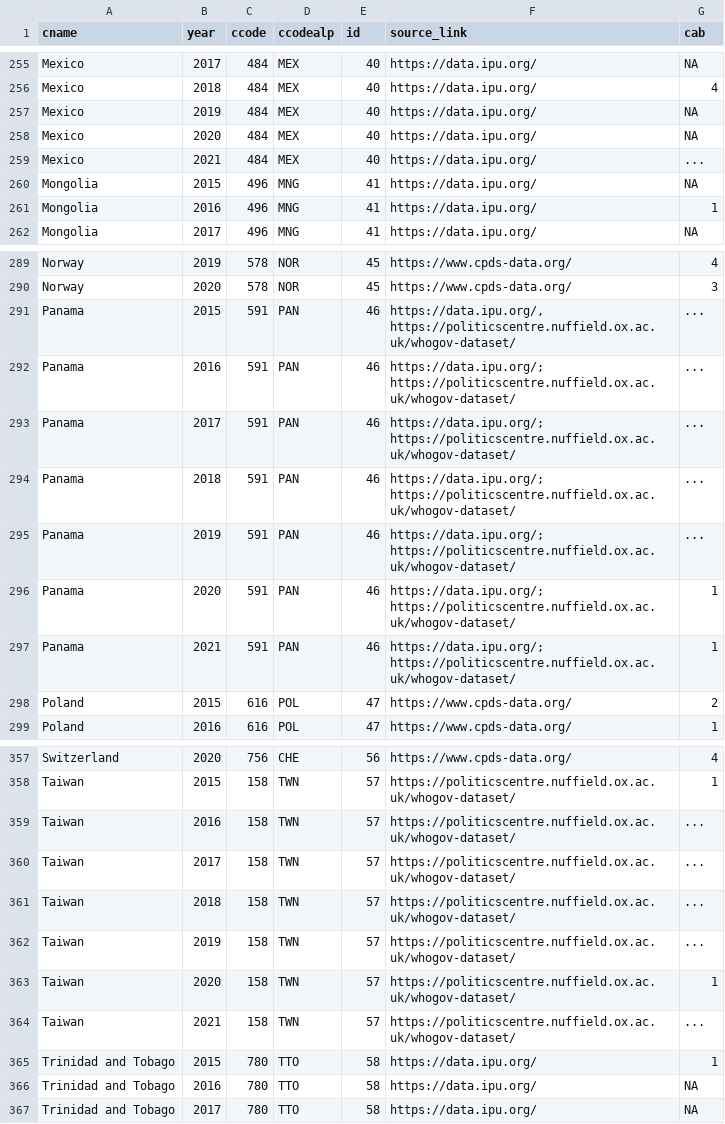
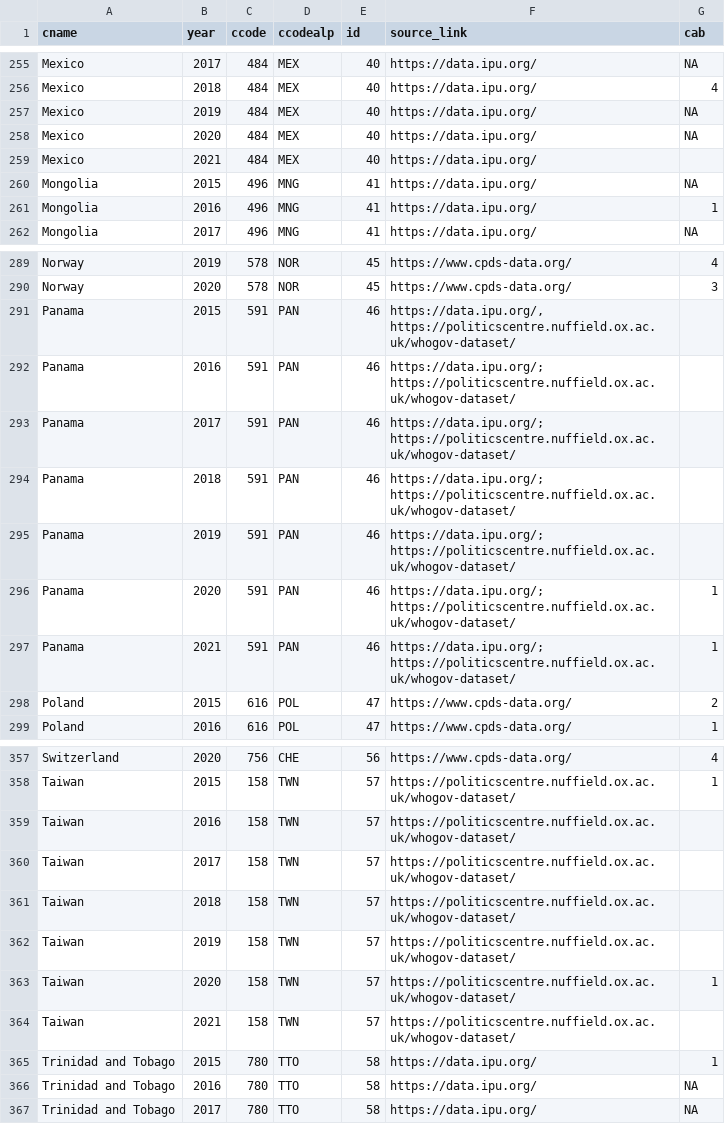
Before and after one commit to julianbernauer/powerdiffusion, a CSV file: update/cabinets_since_2015.csv, drawn as a sheet; only a part is shown, gaps mark what is left out.

Commit message:
Make cab numeric

```diff
--- a/update/cabinets_since_2015.csv
+++ b/update/cabinets_since_2015.csv
@@ -258,3 +258,3 @@
 "Mexico", "2020", "484", "MEX", "40", "https://data.ipu.org/", "NA"
-"Mexico", "2021", "484", "MEX", "40", "https://data.ipu.org/", "..."
+"Mexico", "2021", "484", "MEX", "40", "https://data.ipu.org/", ""
 "Mongolia", "2015", "496", "MNG", "41", "https://data.ipu.org/", "NA"
@@ -290,7 +290,7 @@
 "Norway", "2020", "578", "NOR", "45", "https://www.cpds-data.org/", "3"
-"Panama", "2015", "591", "PAN", "46", "https://data.ipu.org/, https://politicscentre.nuffield.ox.ac.uk/whogov-dataset/", "..."
-"Panama", "2016", "591", "PAN", "46", "https://data.ipu.org/; https://politicscentre.nuffield.ox.ac.uk/whogov-dataset/", "..."
-"Panama", "2017", "591", "PAN", "46", "https://data.ipu.org/; https://politicscentre.nuffield.ox.ac.uk/whogov-dataset/", "..."
-"Panama", "2018", "591", "PAN", "46", "https://data.ipu.org/; https://politicscentre.nuffield.ox.ac.uk/whogov-dataset/", "..."
-"Panama", "2019", "591", "PAN", "46", "https://data.ipu.org/; https://politicscentre.nuffield.ox.ac.uk/whogov-dataset/", "..."
+"Panama", "2015", "591", "PAN", "46", "https://data.ipu.org/, https://politicscentre.nuffield.ox.ac.uk/whogov-dataset/", ""
+"Panama", "2016", "591", "PAN", "46", "https://data.ipu.org/; https://politicscentre.nuffield.ox.ac.uk/whogov-dataset/", ""
+"Panama", "2017", "591", "PAN", "46", "https://data.ipu.org/; https://politicscentre.nuffield.ox.ac.uk/whogov-dataset/", ""
+"Panama", "2018", "591", "PAN", "46", "https://data.ipu.org/; https://politicscentre.nuffield.ox.ac.uk/whogov-dataset/", ""
+"Panama", "2019", "591", "PAN", "46", "https://data.ipu.org/; https://politicscentre.nuffield.ox.ac.uk/whogov-dataset/", ""
 "Panama", "2020", "591", "PAN", "46", "https://data.ipu.org/; https://politicscentre.nuffield.ox.ac.uk/whogov-dataset/", "1"
@@ -358,8 +358,8 @@
 "Taiwan", "2015", "158", "TWN", "57", "https://politicscentre.nuffield.ox.ac.uk/whogov-dataset/", "1"
-"Taiwan", "2016", "158", "TWN", "57", "https://politicscentre.nuffield.ox.ac.uk/whogov-dataset/", "..."
-"Taiwan", "2017", "158", "TWN", "57", "https://politicscentre.nuffield.ox.ac.uk/whogov-dataset/", "..."
-"Taiwan", "2018", "158", "TWN", "57", "https://politicscentre.nuffield.ox.ac.uk/whogov-dataset/", "..."
-"Taiwan", "2019", "158", "TWN", "57", "https://politicscentre.nuffield.ox.ac.uk/whogov-dataset/", "..."
+"Taiwan", "2016", "158", "TWN", "57", "https://politicscentre.nuffield.ox.ac.uk/whogov-dataset/", ""
+"Taiwan", "2017", "158", "TWN", "57", "https://politicscentre.nuffield.ox.ac.uk/whogov-dataset/", ""
+"Taiwan", "2018", "158", "TWN", "57", "https://politicscentre.nuffield.ox.ac.uk/whogov-dataset/", ""
+"Taiwan", "2019", "158", "TWN", "57", "https://politicscentre.nuffield.ox.ac.uk/whogov-dataset/", ""
 "Taiwan", "2020", "158", "TWN", "57", "https://politicscentre.nuffield.ox.ac.uk/whogov-dataset/", "1"
-"Taiwan", "2021", "158", "TWN", "57", "https://politicscentre.nuffield.ox.ac.uk/whogov-dataset/", "..."
+"Taiwan", "2021", "158", "TWN", "57", "https://politicscentre.nuffield.ox.ac.uk/whogov-dataset/", ""
 "Trinidad and Tobago", "2015", "780", "TTO", "58", "https://data.ipu.org/", "1"
```
